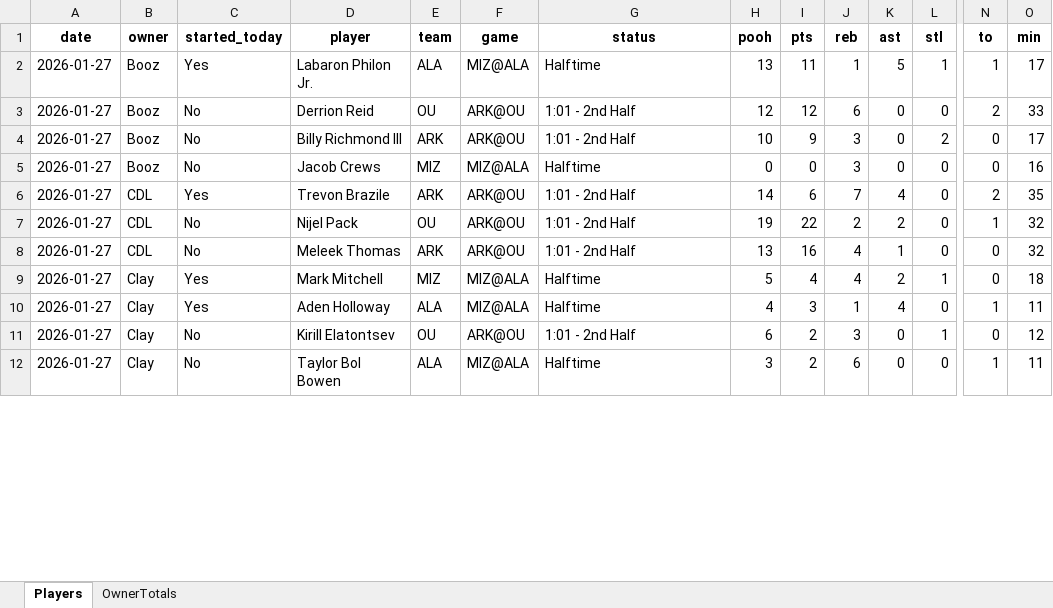
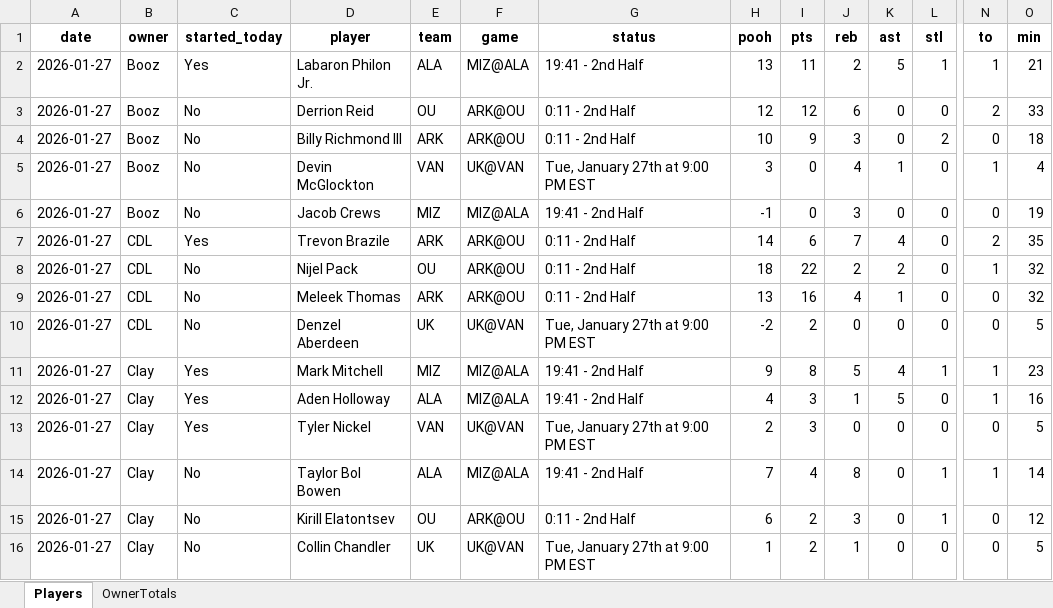
Before and after one commit to hal9000moncrief-dotcom/pooh-points, an Excel workbook: docs/Today_PoohPoints_SEC_ByOwner_2026-01-27.xlsx, sheet Players, drawn as a sheet; only a part is shown, gaps mark what is left out; values as stored, in another font and other column widths than the file's, no borders; addresses are those after the commit; rows hold the shown columns only; the diff covers the shown part only; the diff names each change by its address in the sheet, - before the commit and + after, or states it on an @@ line.

Commit message:
Update Pooh Points site

```diff
--- a/docs/Today_PoohPoints_SEC_ByOwner_2026-01-27.xlsx (sheet Players)
+++ b/docs/Today_PoohPoints_SEC_ByOwner_2026-01-27.xlsx (sheet Players)
-G2 (status): Halftime
+G2 (status): 19:41 - 2nd Half
-J2 (reb): 1
+J2 (reb): 2
-O2 (min): 17
+O2 (min): 21
-G3:G4 (status): 1:01 - 2nd Half
+G3:G4 (status): 0:11 - 2nd Half
-O4 (min): 17
+O4 (min): 18
+row 5: 2026-01-27 | Booz | No | Devin McGlockton | VAN | UK@VAN | Tue, January 27th at 9:00 PM EST | 3 | 0 | 4 | 1 | 0 | 1 | 4
-G6 (status): Halftime
+G6 (status): 19:41 - 2nd Half
-H6 (pooh): 0
+H6 (pooh): -1
-O6 (min): 16
+O6 (min): 19
-G7:G9 (status): 1:01 - 2nd Half
+G7:G9 (status): 0:11 - 2nd Half
-H8 (pooh): 19
+H8 (pooh): 18
+row 10: 2026-01-27 | CDL | No | Denzel Aberdeen | UK | UK@VAN | Tue, January 27th at 9:00 PM EST | -2 | 2 | 0 | 0 | 0 | 0 | 5
-G11:G12 (status): Halftime
+G11:G12 (status): 19:41 - 2nd Half
-H11 (pooh): 5
+H11 (pooh): 9
-I11 (pts): 4
+I11 (pts): 8
-J11 (reb): 4
+J11 (reb): 5
-K11 (ast): 2
+K11 (ast): 4
-N11 (to): 0
+N11 (to): 1
-O11 (min): 18
+O11 (min): 23
-K12 (ast): 4
+K12 (ast): 5
-O12 (min): 11
+O12 (min): 16
+row 13: 2026-01-27 | Clay | Yes | Tyler Nickel | VAN | UK@VAN | Tue, January 27th at 9:00 PM EST | 2 | 3 | 0 | 0 | 0 | 0 | 5
+row 14: 2026-01-27 | Clay | No | Taylor Bol Bowen | ALA | MIZ@ALA | 19:41 - 2nd Half | 7 | 4 | 8 | 0 | 1 | 1 | 14
-G15 (status): 1:01 - 2nd Half
+G15 (status): 0:11 - 2nd Half
-D16 (player): Taylor Bol Bowen
+D16 (player): Collin Chandler
-E16 (team): ALA
+E16 (team): UK
-F16 (game): MIZ@ALA
+F16 (game): UK@VAN
-G16 (status): Halftime
+G16 (status): Tue, January 27th at 9:00 PM EST
-H16 (pooh): 3
+H16 (pooh): 1
-J16 (reb): 6
+J16 (reb): 1
-N16 (to): 1
+N16 (to): 0
-O16 (min): 11
+O16 (min): 5
```
Also changed, not shown: 13 added rows, 2 removed rows and 44 edited cells elsewhere in this sheet, sheet OwnerTotals, 3 other files.
